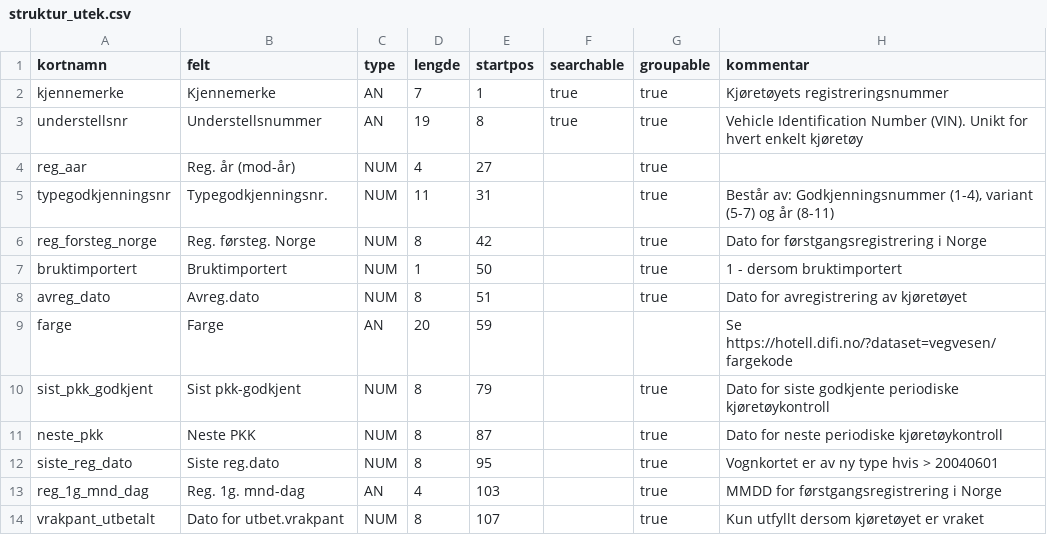
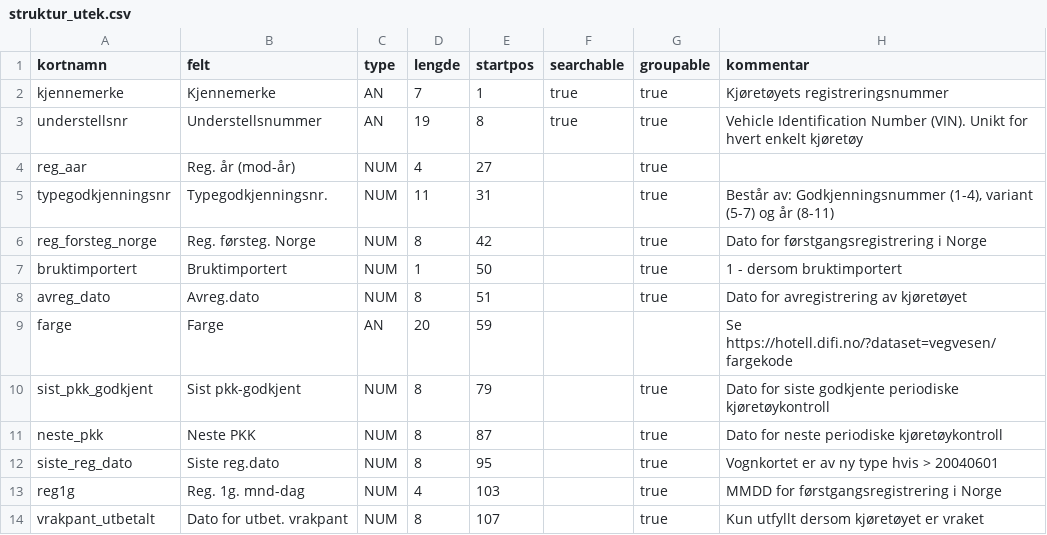
Before and after one commit to livarb/vehicledata, a CSV file: struktur_utek.csv, drawn as a sheet.

```diff
--- a/struktur_utek.csv
+++ b/struktur_utek.csv
@@ -12,3 +12,3 @@ neste_pkk;Neste PKK;NUM;8;87;;true;Dato for neste periodiske kjøretøykontroll
 siste_reg_dato;Siste reg.dato;NUM;8;95;;true;Vognkortet er av ny type hvis > 20040601
-reg_1g_mnd_dag;Reg. 1g. mnd-dag;AN;4;103;;true;MMDD for førstgangsregistrering i Norge
-vrakpant_utbetalt;Dato for utbet.vrakpant;NUM;8;107;;true;Kun utfyllt dersom kjøretøyet er vraket
+reg1g;Reg. 1g. mnd-dag;NUM;4;103;;true;MMDD for førstgangsregistrering i Norge
+vrakpant_utbetalt;Dato for utbet. vrakpant;NUM;8;107;;true;Kun utfyllt dersom kjøretøyet er vraket
```
Also changed, not shown: struktur_tekn.csv, struktur_typg.csv, 2 other files.
